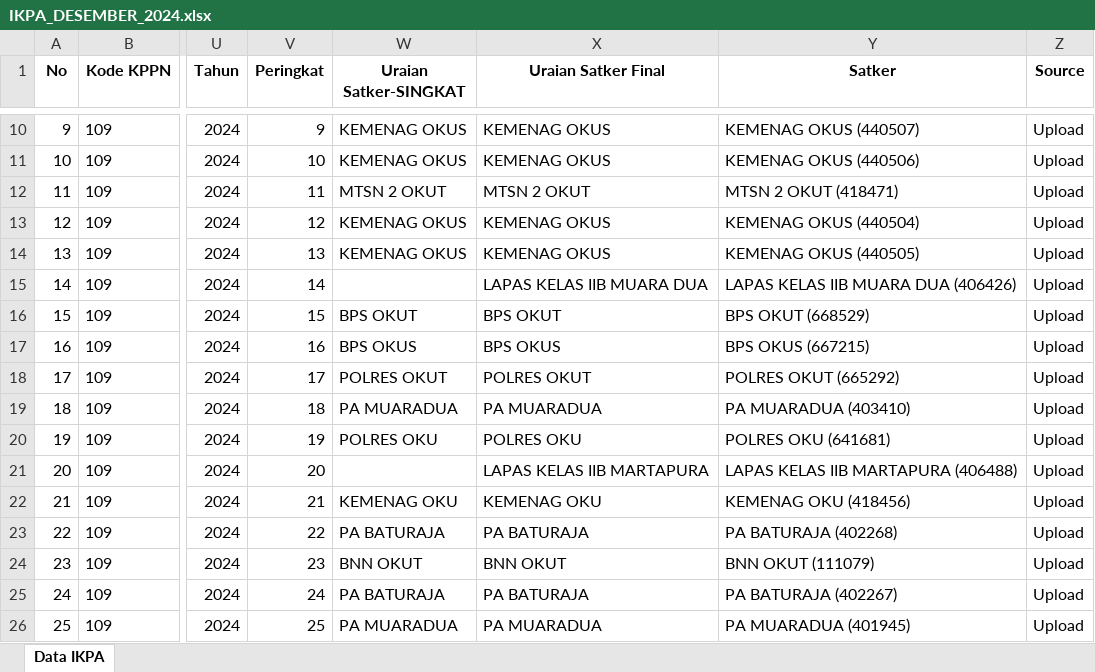
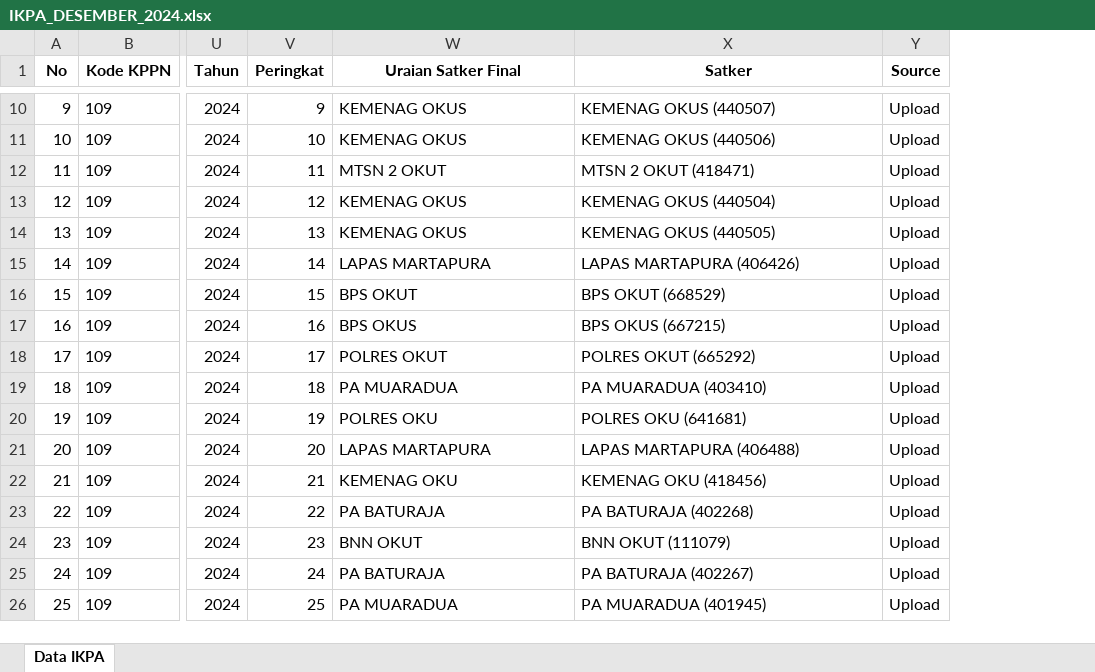
Before and after one commit to ameernoor/KinerjaKeuanganSatkerBaturaja, an Excel workbook: data/IKPA_DESEMBER_2024.xlsx, sheet Data IKPA, drawn as a sheet; only a part is shown, gaps mark what is left out; values as stored, in another font and other column widths than the file's, no borders; removed rows and columns are numbered as before the commit, all else as after; the diff covers the shown part only; the diff names each change by its address in the sheet, - before the commit and + after, or states it on an @@ line.

Commit message:
Update IKPA_DESEMBER_2024.xlsx

```diff
--- a/data/IKPA_DESEMBER_2024.xlsx (sheet Data IKPA)
+++ b/data/IKPA_DESEMBER_2024.xlsx (sheet Data IKPA)
-column W (Uraian Satker-SINGKAT), rows 10-26: KEMENAG OKUS | KEMENAG OKUS | MTSN 2 OKUT | KEMENAG OKUS | KEMENAG OKUS |  | BPS OKUT | BPS OKUS | POLRES OKUT | PA MUARADUA | POLRES OKU |  | KEMENAG OKU | PA BATURAJA | BNN OKUT | PA BATURAJA | PA MUARADUA
-W15 (Uraian Satker Final): LAPAS KELAS IIB MUARA DUA
+W15 (Uraian Satker Final): LAPAS MARTAPURA
-X15 (Satker): LAPAS KELAS IIB MUARA DUA (406426)
+X15 (Satker): LAPAS MARTAPURA (406426)
-W21 (Uraian Satker Final): LAPAS KELAS IIB MARTAPURA
+W21 (Uraian Satker Final): LAPAS MARTAPURA
-X21 (Satker): LAPAS KELAS IIB MARTAPURA (406488)
+X21 (Satker): LAPAS MARTAPURA (406488)
```
Also changed, not shown: 23 edited cells elsewhere in this sheet.
